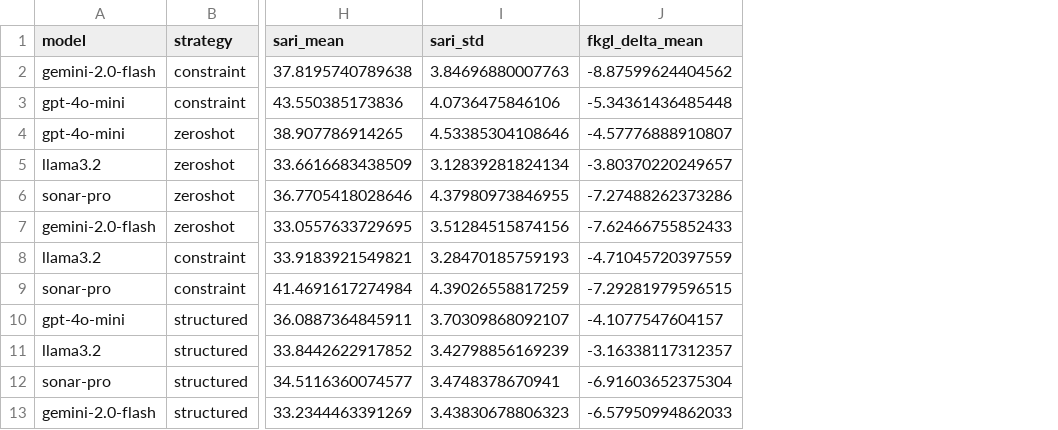
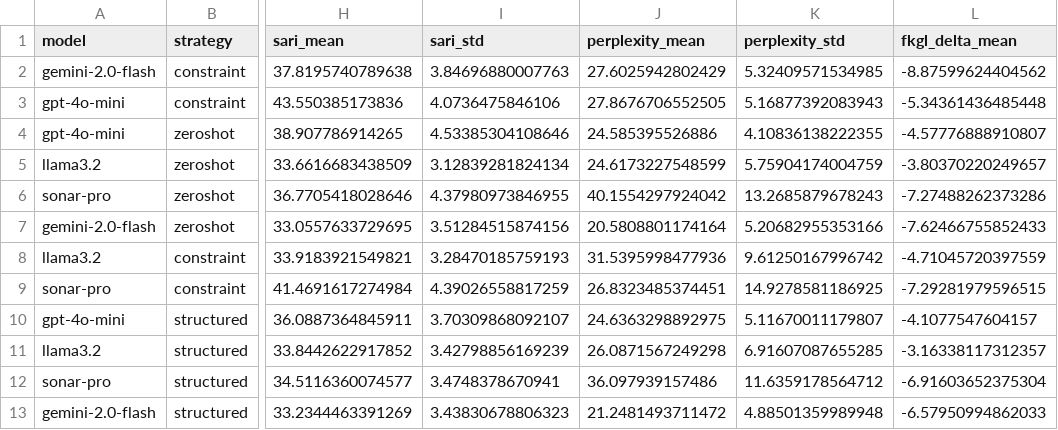
Before and after one commit to arielperstin10/LLM-simplification-PE, a CSV file: app/experiments/analysis/outputs/csv/model_comparison_by_strategy.csv, drawn as a sheet; only a part is shown, gaps mark what is left out; the diff names each change by its address in the sheet, - before the commit and + after, or states it on an @@ line.

```diff
--- a/app/experiments/analysis/outputs/csv/model_comparison_by_strategy.csv
+++ b/app/experiments/analysis/outputs/csv/model_comparison_by_strategy.csv
+column J (perplexity_mean), rows 2-13: 27.6025942802429 | 27.8676706552505 | 24.585395526886 | 24.6173227548599 | 40.1554297924042 | 20.5808801174164 | 31.5395998477936 | 26.8323485374451 | 24.6363298892975 | 26.0871567249298 | 36.097939157486 | 21.2481493711472
+column K (perplexity_std), rows 2-13: 5.32409571534985 | 5.16877392083943 | 4.10836138222355 | 5.75904174004759 | 13.2685879678243 | 5.20682955353166 | 9.61250167996742 | 14.9278581186925 | 5.11670011179807 | 6.91607087655285 | 11.6359178564712 | 4.88501359989948
```
Also changed, not shown: app/experiments/analysis/outputs/csv/model_comparison_overall.csv, app/experiments/analysis/outputs/csv/statistical_comparison_by_strategy.csv, 9 other files.
